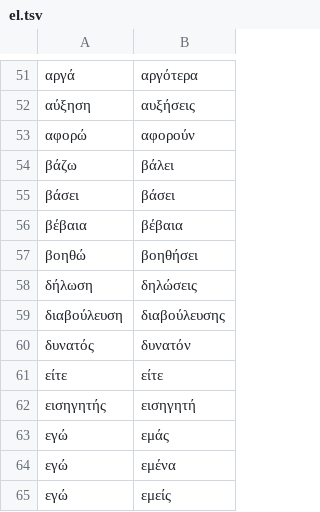
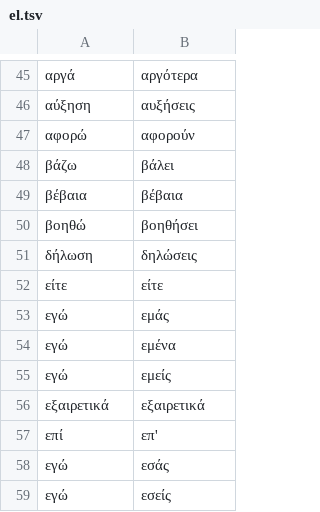
Before and after one commit to adbar/simplemma, a TSV file: training/overrides/el.tsv, drawn as a sheet; only a part is shown, gaps mark what is left out; the shorter side is filled out with more unchanged rows; the diff covers the shown part only.

```diff
--- a/training/overrides/el.tsv
+++ b/training/overrides/el.tsv
@@ -54,3 +48,2 @@
 βάζω	βάλει
-βάσει	βάσει
 βέβαια	βέβαια
@@ -58,6 +51,3 @@
 δήλωση	δηλώσεις
-διαβούλευση	διαβούλευσης
-δυνατός	δυνατόν
 είτε	είτε
-εισηγητής	εισηγητή
 εγώ	εμάς
```
Also changed, not shown: 18 removed rows elsewhere in this file, training/overrides/gl.tsv, training/overrides/it.tsv, 49 other files.
